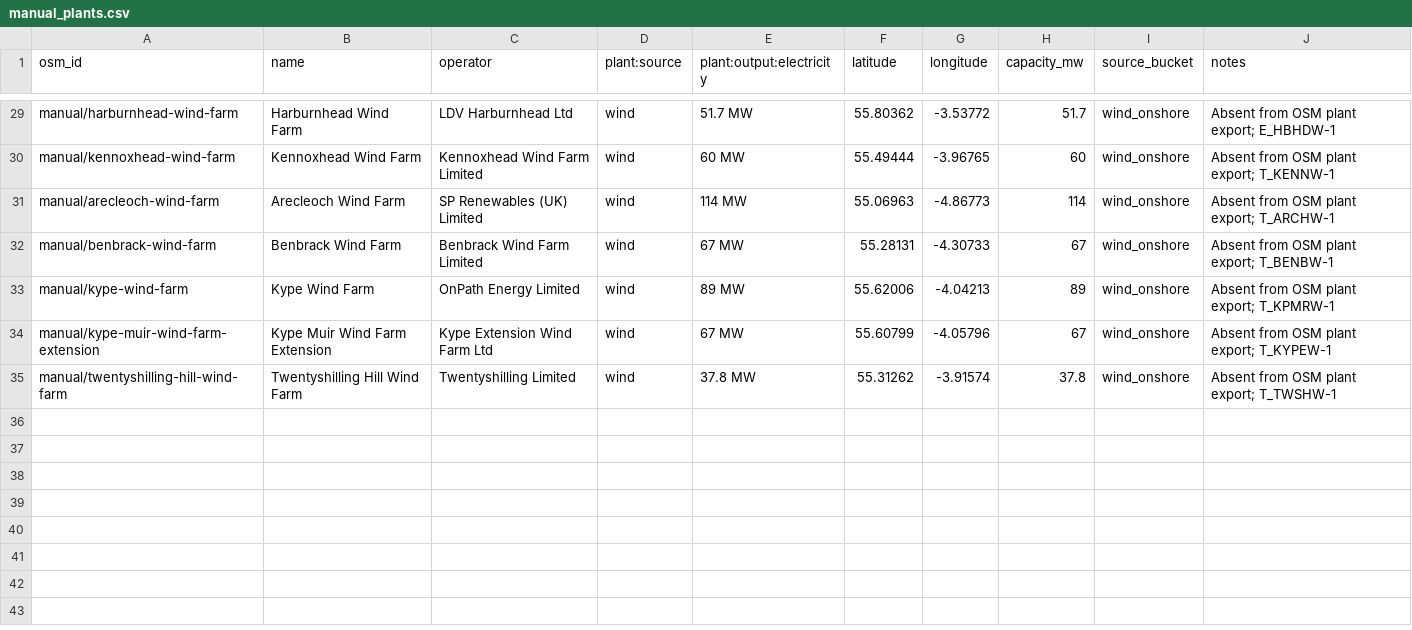
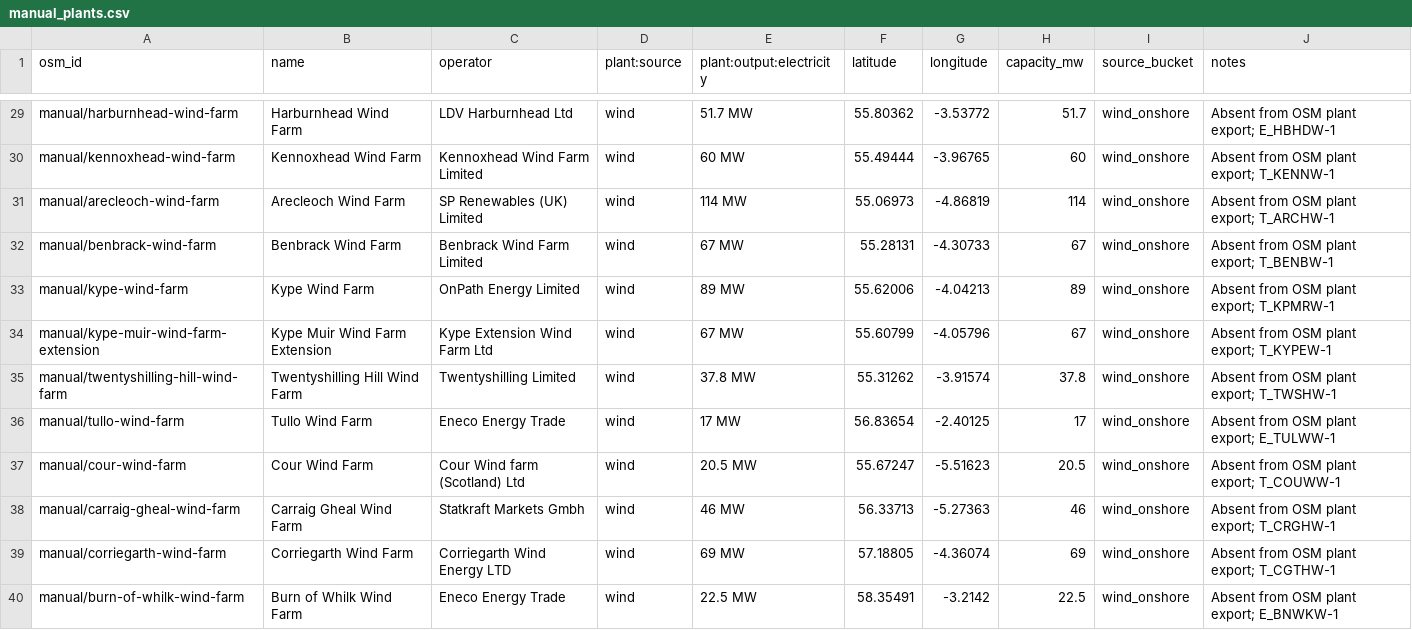
Before and after one commit to PatrickAvis/grid2poster, a CSV file: data/regions/uk/reference/editable/manual_plants.csv, drawn as a sheet; only a part is shown, gaps mark what is left out.

Commit message:
Enhance BMU operational functions and update data files
- Introduced new functions in `bmu_operational.py` for settlement slot calculations and fetching ISPSTACK data over specified hours.
- Updated `DEVELOPMENT.md` to reflect changes in the pipeline for fetching ISPSTACK data.
- Added new entries in `manual_plants.csv` for additional wind farms and updated existing plant coordinates.
- Modified `bmu_activity_latest.json` to include new metadata for settlement windows and updated feature counts.
- Cleaned up `bmu_unmapped_displayable.csv` and `plant_bmu_links.csv` by removing obsolete entries and ensuring accurate mappings.
- Enhanced `plant_bmu_links.json` with new mappings for recently added plants.

```diff
--- a/data/regions/uk/reference/editable/manual_plants.csv
+++ b/data/regions/uk/reference/editable/manual_plants.csv
@@ -30,3 +30,3 @@ manual/harburnhead-wind-farm,Harburnhead Wind Farm,LDV Harburnhead Ltd,wind,51.7
 manual/kennoxhead-wind-farm,Kennoxhead Wind Farm,Kennoxhead Wind Farm Limited,wind,60 MW,55.49444,-3.96765,60,wind_onshore,Absent from OSM plant export; T_KENNW-1
-manual/arecleoch-wind-farm,Arecleoch Wind Farm,SP Renewables (UK) Limited,wind,114 MW,55.06963,-4.86773,114,wind_onshore,Absent from OSM plant export; T_ARCHW-1
+manual/arecleoch-wind-farm,Arecleoch Wind Farm,SP Renewables (UK) Limited,wind,114 MW,55.06973,-4.86819,114,wind_onshore,Absent from OSM plant export; T_ARCHW-1
 manual/benbrack-wind-farm,Benbrack Wind Farm,Benbrack Wind Farm Limited,wind,67 MW,55.28131,-4.30733,67,wind_onshore,Absent from OSM plant export; T_BENBW-1
@@ -35 +35,6 @@ manual/kype-muir-wind-farm-extension,Kype Muir Wind Farm Extension,Kype Extensio
 manual/twentyshilling-hill-wind-farm,Twentyshilling Hill Wind Farm,Twentyshilling Limited,wind,37.8 MW,55.31262,-3.91574,37.8,wind_onshore,Absent from OSM plant export; T_TWSHW-1
+manual/tullo-wind-farm,Tullo Wind Farm,Eneco Energy Trade,wind,17 MW,56.83654,-2.40125,17,wind_onshore,Absent from OSM plant export; E_TULWW-1
+manual/cour-wind-farm,Cour Wind Farm,Cour Wind farm (Scotland) Ltd,wind,20.5 MW,55.67247,-5.51623,20.5,wind_onshore,Absent from OSM plant export; T_COUWW-1
+manual/carraig-gheal-wind-farm,Carraig Gheal Wind Farm,Statkraft Markets Gmbh,wind,46 MW,56.33713,-5.27363,46,wind_onshore,Absent from OSM plant export; T_CRGHW-1
+manual/corriegarth-wind-farm,Corriegarth Wind Farm,Corriegarth Wind Energy LTD,wind,69 MW,57.18805,-4.36074,69,wind_onshore,Absent from OSM plant export; T_CGTHW-1
+manual/burn-of-whilk-wind-farm,Burn of Whilk Wind Farm,Eneco Energy Trade,wind,22.5 MW,58.35491,-3.2142,22.5,wind_onshore,Absent from OSM plant export; E_BNWKW-1
```
Also changed, not shown: data/regions/uk/reference/editable/plant_bmu_links.csv, data/regions/uk/reference/generated/bmu_unmapped_displayable.csv, 8 other files.
